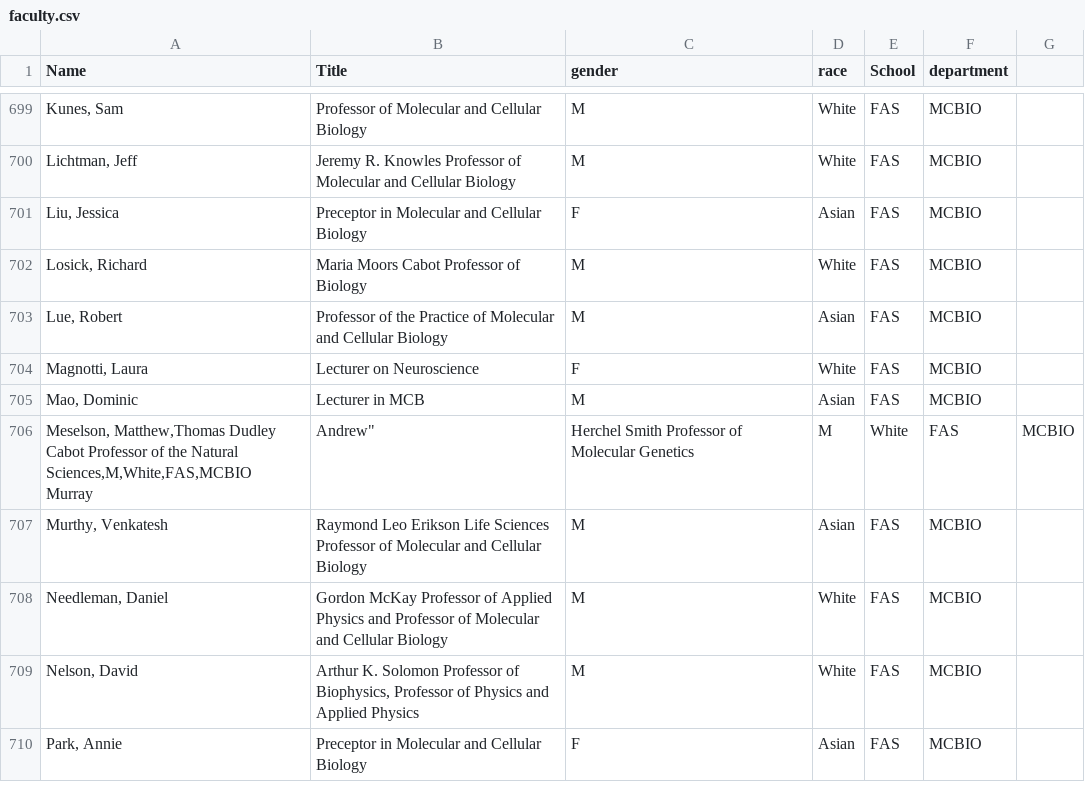
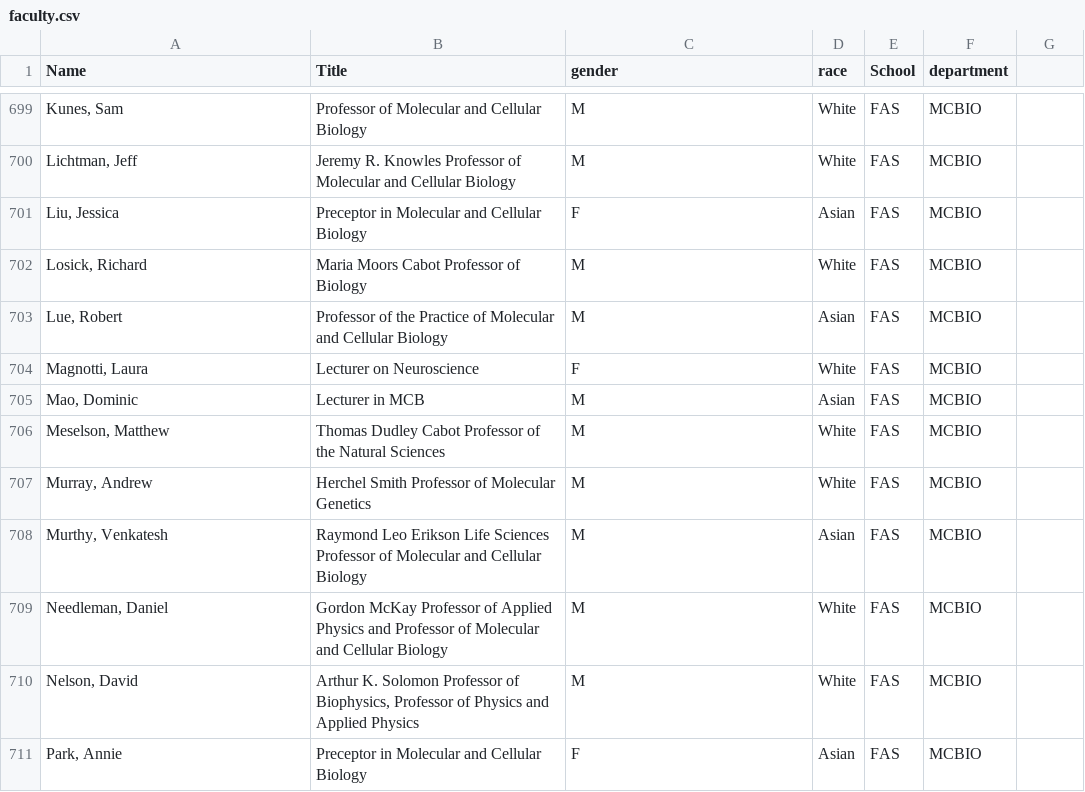
Before and after one commit to andyzwang/harvard-affiliates-political-spending, a CSV file: harvard-political-spending/raw-data/faculty.csv, drawn as a sheet; only a part is shown, gaps mark what is left out; removed rows and columns are numbered as before the commit, all else as after; ↵ is a line break in a cell; the diff names each change by its address in the sheet, - before the commit and + after, or states it on an @@ line.

Commit message:
fixed missing parentheses

```diff
--- a/harvard-political-spending/raw-data/faculty.csv
+++ b/harvard-political-spending/raw-data/faculty.csv
-row 706: Meselson, Matthew,Thomas Dudley Cabot Professor of the Natural Sciences,M,White,FAS,MCBIO ↵ Murray | Andrew" | Herchel Smith Professor of Molecular Genetics | M | White | FAS | MCBIO
+row 706: Meselson, Matthew | Thomas Dudley Cabot Professor of the Natural Sciences | M | White | FAS | MCBIO
+row 707: Murray, Andrew | Herchel Smith Professor of Molecular Genetics | M | White | FAS | MCBIO
```
